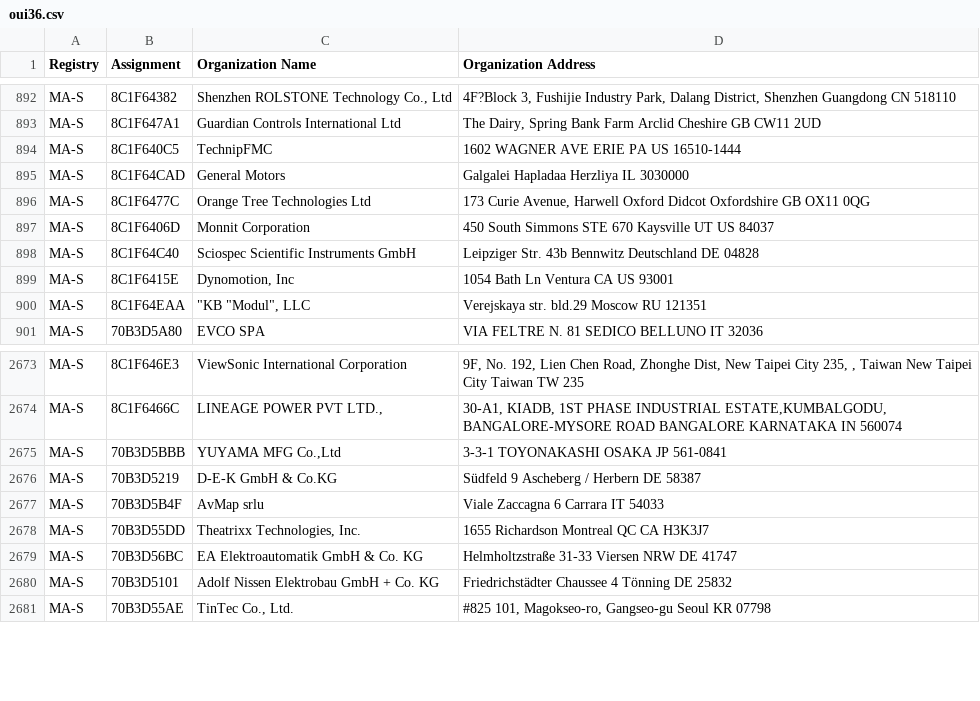
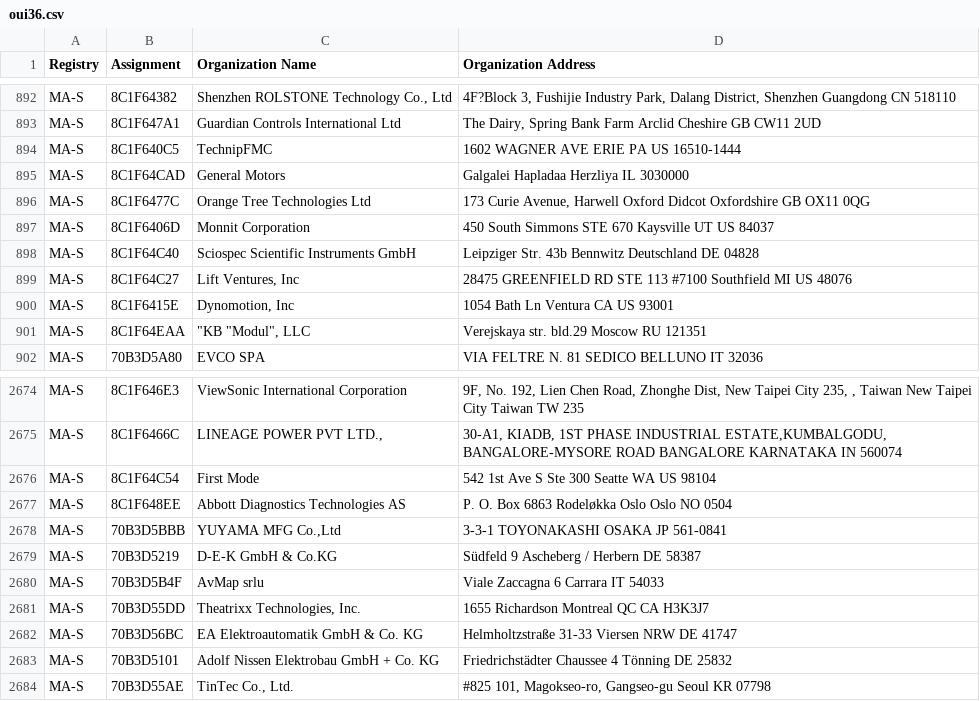
Before and after one commit to bedestall5/mac-tracker, a CSV file: data/ieee/oui36.csv, drawn as a sheet; only a part is shown, gaps mark what is left out.

```diff
--- a/data/ieee/oui36.csv
+++ b/data/ieee/oui36.csv
@@ -898,2 +898,3 @@ MA-S,8C1F6406D,Monnit Corporation,450 South Simmons STE 670 Kaysville UT US 8403
 MA-S,8C1F64C40,Sciospec Scientific Instruments GmbH,Leipziger Str. 43b Bennwitz Deutschland DE 04828
+MA-S,8C1F64C27,"Lift Ventures, Inc",28475 GREENFIELD RD STE 113 #7100 Southfield MI US 48076
 MA-S,8C1F6415E,"Dynomotion, Inc",1054 Bath Ln  Ventura CA US 93001
@@ -2674,2 +2675,4 @@ MA-S,8C1F646E3,ViewSonic International Corporation,"9F, No. 192, Lien Chen Road,
 MA-S,8C1F6466C,"LINEAGE POWER PVT LTD.,","30-A1, KIADB, 1ST PHASE INDUSTRIAL ESTATE,KUMBALGODU, BANGALORE-MYSORE ROAD BANGALORE KARNATAKA IN 560074 "
+MA-S,8C1F64C54,First Mode,542 1st Ave S Ste 300 Seatte WA US 98104
+MA-S,8C1F648EE,Abbott Diagnostics Technologies AS,P. O.  Box 6863 Rodeløkka Oslo Oslo NO 0504
 MA-S,70B3D5BBB,"YUYAMA MFG Co.,Ltd",3-3-1 TOYONAKASHI OSAKA JP 561-0841
```
Also changed, not shown: data/ieee/mam.csv, 9 other files.
